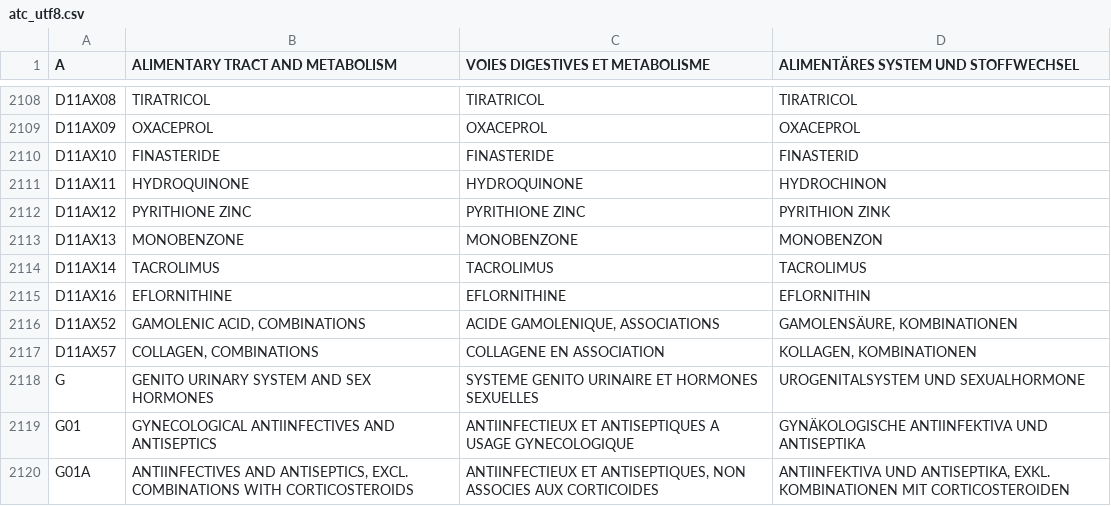
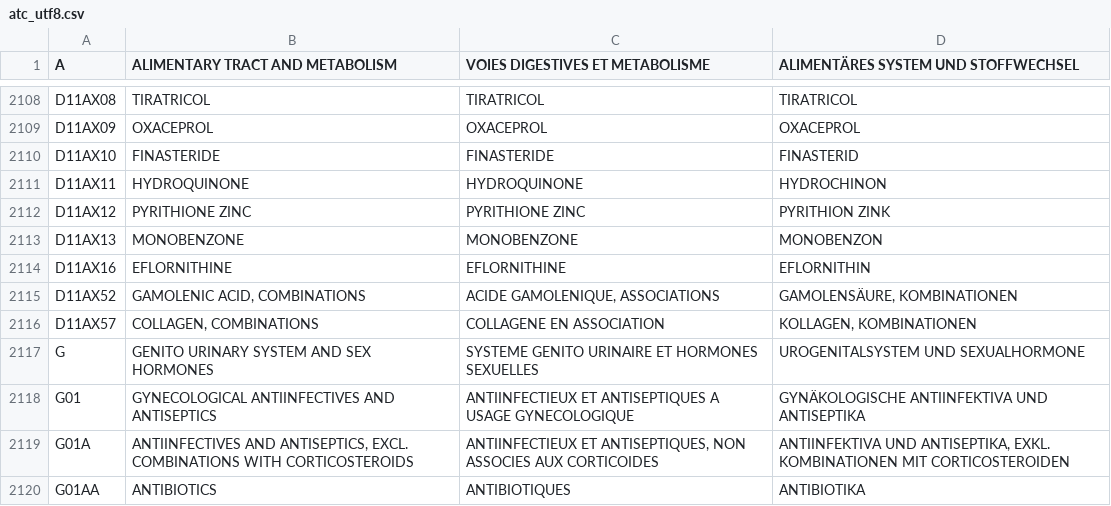
Before and after one commit to FreeHealth/freehealth, a CSV file: global_resources/sql/atc_utf8.csv, drawn as a sheet; only a part is shown, gaps mark what is left out; the shorter side is filled out with more unchanged rows; the diff names each change by its address in the sheet, - before the commit and + after, or states it on an @@ line.

Commit message:
who atc alteration 2010
git-svn-id: https://freemedforms.googlecode.com/svn/trunk@1289 571bf770-40aa-11de-9a54-b9394989f659

```diff
--- a/global_resources/sql/atc_utf8.csv
+++ b/global_resources/sql/atc_utf8.csv
-row 2114: D11AX14 | TACROLIMUS | TACROLIMUS | TACROLIMUS
```
